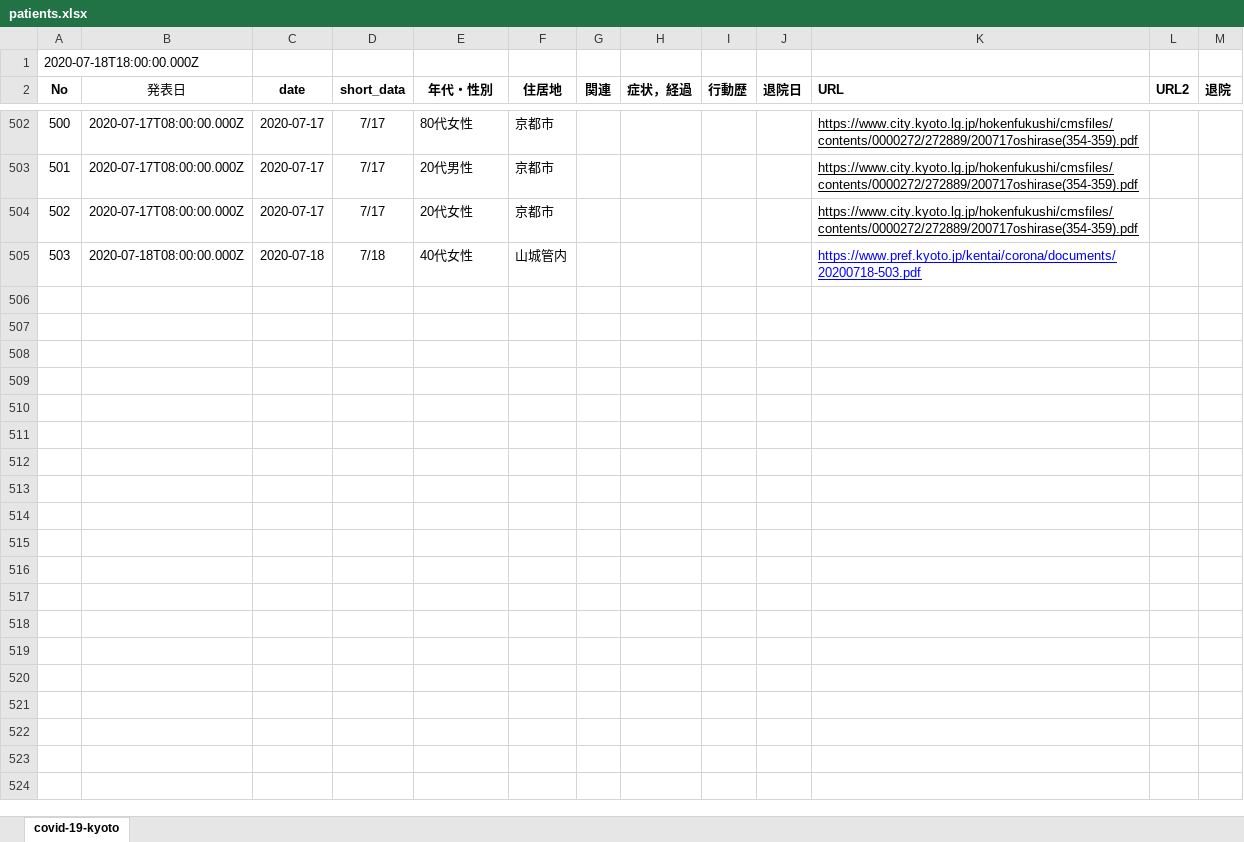
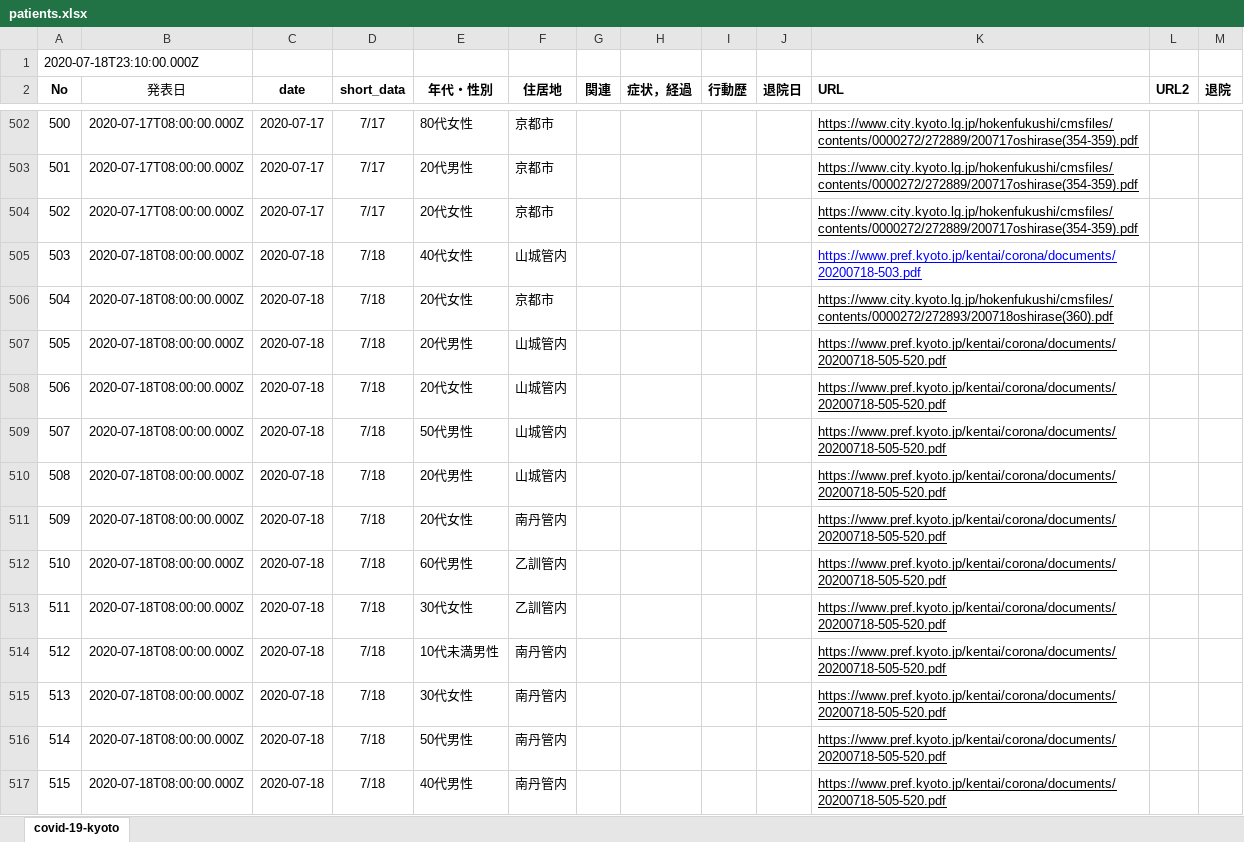
Before and after one commit to stop-covid19-kyoto/covid19kyoto-scraping, an Excel workbook: patients.xlsx, sheet covid-19-kyoto, drawn as a sheet; only a part is shown, gaps mark what is left out; values as stored, in another font and other column widths than the file's, no borders; charts and pictures not drawn; the diff covers the shown part only; the diff names each change by its address in the sheet, - before the commit and + after, or states it on an @@ line.

```diff
--- a/patients.xlsx (sheet covid-19-kyoto)
+++ b/patients.xlsx (sheet covid-19-kyoto)
@@ column A (No) renumbered in row 1 @@
+row 506: 504 | 2020-07-18T08:00:00.000Z | 2020-07-18 | 7/18 | 20代女性 | 京都市 |  |  |  |  | https://www.city.kyoto.lg.jp/hokenfukushi/cmsfiles/contents/0000272/272893/200718oshirase(360).pdf
+row 507: 505 | 2020-07-18T08:00:00.000Z | 2020-07-18 | 7/18 | 20代男性 | 山城管内 |  |  |  |  | https://www.pref.kyoto.jp/kentai/corona/documents/20200718-505-520.pdf
+row 508: 506 | 2020-07-18T08:00:00.000Z | 2020-07-18 | 7/18 | 20代女性 | 山城管内 |  |  |  |  | https://www.pref.kyoto.jp/kentai/corona/documents/20200718-505-520.pdf
+row 509: 507 | 2020-07-18T08:00:00.000Z | 2020-07-18 | 7/18 | 50代男性 | 山城管内 |  |  |  |  | https://www.pref.kyoto.jp/kentai/corona/documents/20200718-505-520.pdf
+row 510: 508 | 2020-07-18T08:00:00.000Z | 2020-07-18 | 7/18 | 20代男性 | 山城管内 |  |  |  |  | https://www.pref.kyoto.jp/kentai/corona/documents/20200718-505-520.pdf
+row 511: 509 | 2020-07-18T08:00:00.000Z | 2020-07-18 | 7/18 | 20代女性 | 南丹管内 |  |  |  |  | https://www.pref.kyoto.jp/kentai/corona/documents/20200718-505-520.pdf
+row 512: 510 | 2020-07-18T08:00:00.000Z | 2020-07-18 | 7/18 | 60代男性 | 乙訓管内 |  |  |  |  | https://www.pref.kyoto.jp/kentai/corona/documents/20200718-505-520.pdf
+row 513: 511 | 2020-07-18T08:00:00.000Z | 2020-07-18 | 7/18 | 30代女性 | 乙訓管内 |  |  |  |  | https://www.pref.kyoto.jp/kentai/corona/documents/20200718-505-520.pdf
+row 514: 512 | 2020-07-18T08:00:00.000Z | 2020-07-18 | 7/18 | 10代未満男性 | 南丹管内 |  |  |  |  | https://www.pref.kyoto.jp/kentai/corona/documents/20200718-505-520.pdf
+row 515: 513 | 2020-07-18T08:00:00.000Z | 2020-07-18 | 7/18 | 30代女性 | 南丹管内 |  |  |  |  | https://www.pref.kyoto.jp/kentai/corona/documents/20200718-505-520.pdf
+row 516: 514 | 2020-07-18T08:00:00.000Z | 2020-07-18 | 7/18 | 50代男性 | 南丹管内 |  |  |  |  | https://www.pref.kyoto.jp/kentai/corona/documents/20200718-505-520.pdf
+row 517: 515 | 2020-07-18T08:00:00.000Z | 2020-07-18 | 7/18 | 40代男性 | 南丹管内 |  |  |  |  | https://www.pref.kyoto.jp/kentai/corona/documents/20200718-505-520.pdf
```
Also changed, not shown: 12 added rows elsewhere in this sheet, 3 other files.
